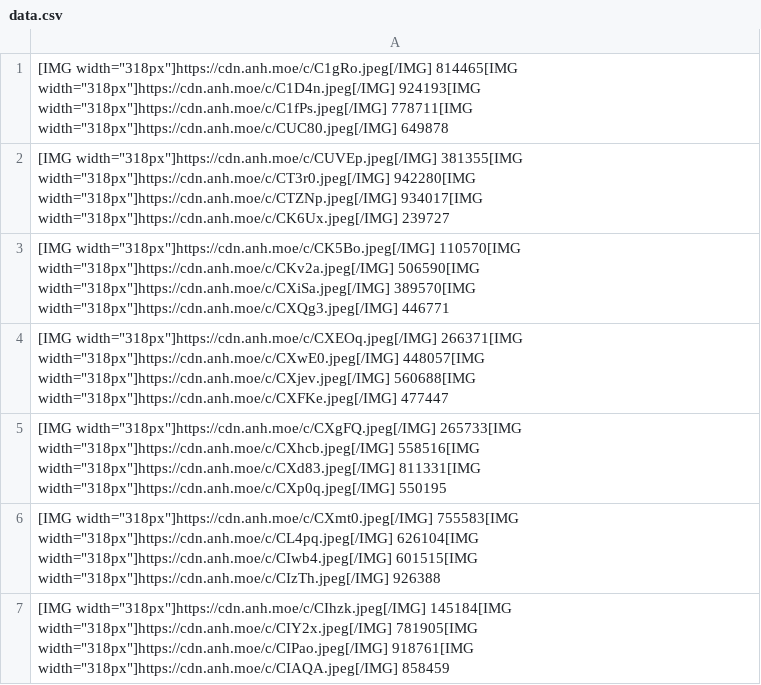
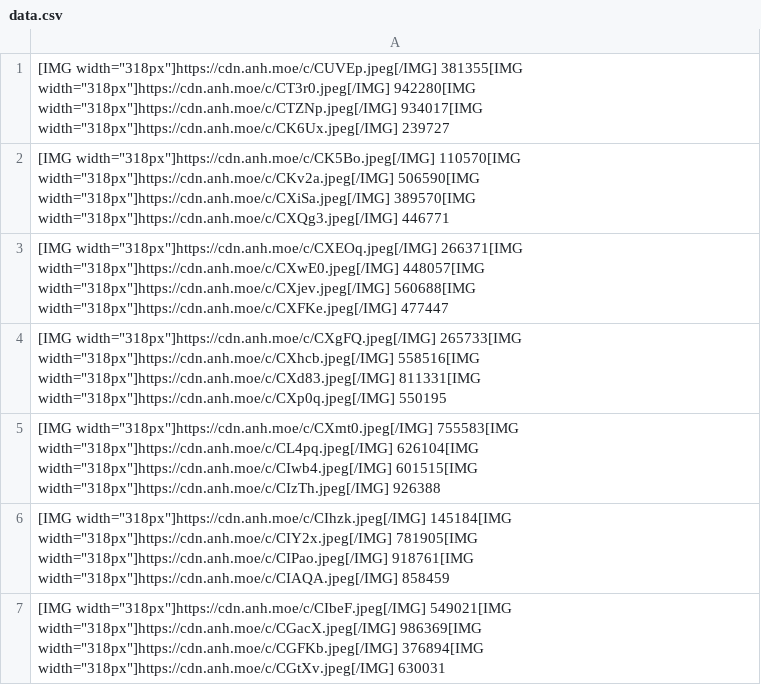
Before and after one commit to gx288/xam2, a CSV file: data.csv, drawn as a sheet; only a part is shown; the shorter side is filled out with more unchanged rows; the diff names each change by its address in the sheet, - before the commit and + after, or states it on an @@ line.

```diff
--- a/data.csv
+++ b/data.csv
-row 1: [IMG width="318px"]https://cdn.anh.moe/c/C1gRo.jpeg[/IMG] 814465[IMG width="318px"]https://cdn.anh.moe/c/C1D4n.jpeg[/IMG] 924193[IMG width="318px"]https://cdn.anh.moe/c/C1fPs.jpeg[/IMG] 778711[IMG width="318px"]https://cdn.anh.moe/c/CUC80.jpeg[/IMG] 649878
```
